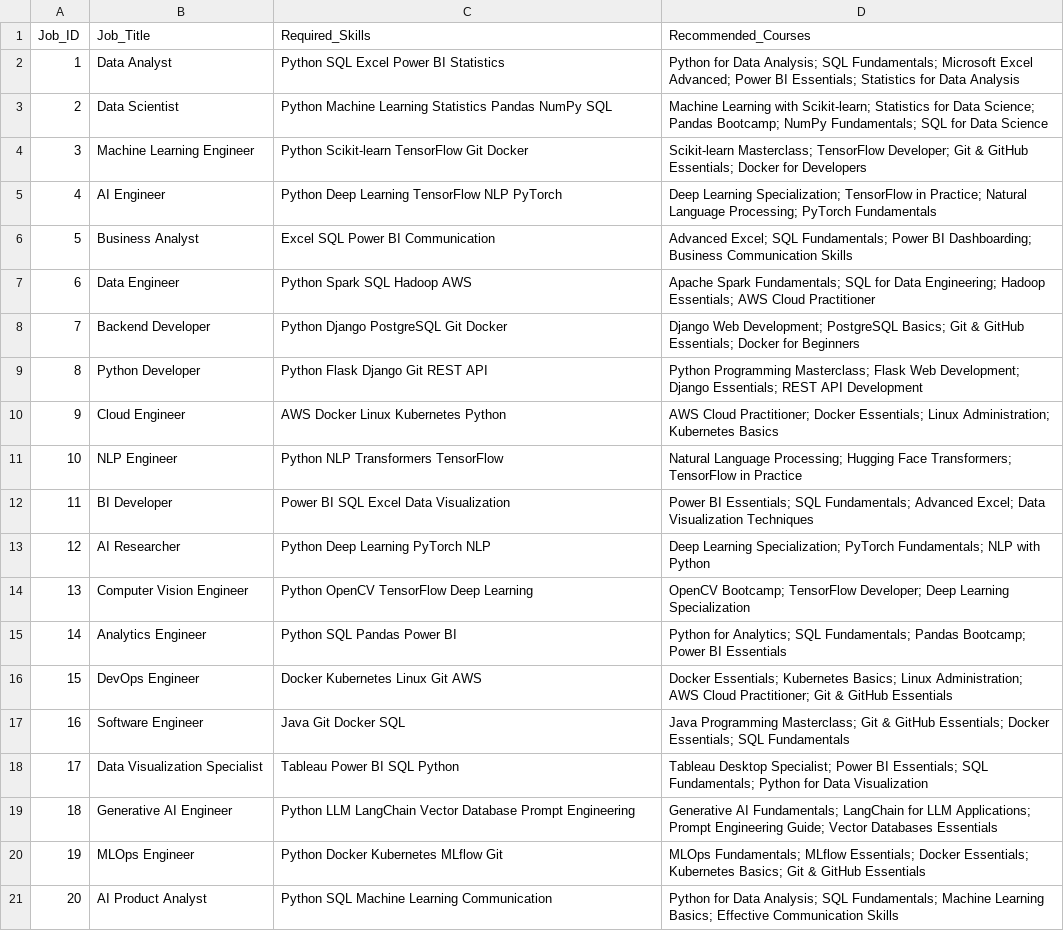
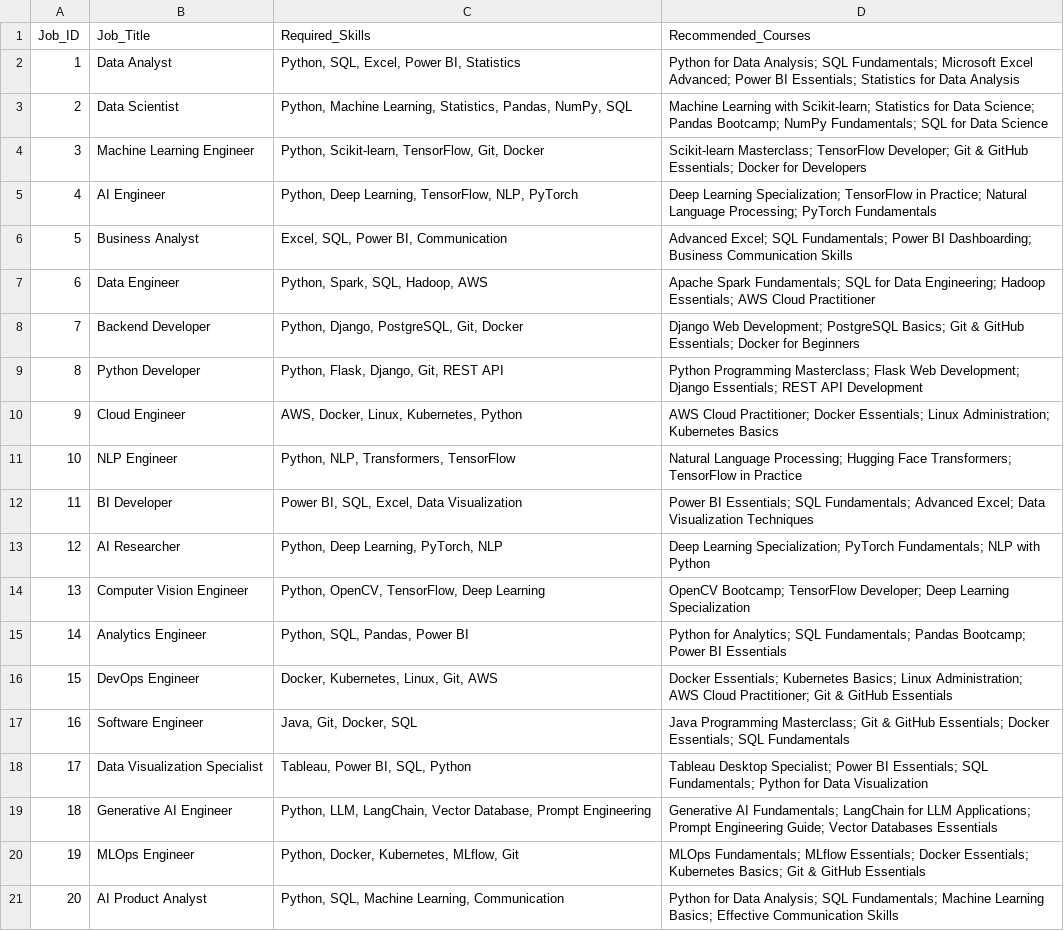
Before and after one commit to ramisapirzada/skill-gap-analysis-tool, a CSV file: jobs.csv, drawn as a sheet; the diff names each change by its address in the sheet, - before the commit and + after, or states it on an @@ line.

Commit message:
Standardize skills format in datasets

```diff
--- a/jobs.csv
+++ b/jobs.csv
-C2 (Required_Skills): Python SQL Excel Power BI Statistics
+C2 (Required_Skills): Python, SQL, Excel, Power BI, Statistics
-C3 (Required_Skills): Python Machine Learning Statistics Pandas NumPy SQL
+C3 (Required_Skills): Python, Machine Learning, Statistics, Pandas, NumPy, SQL
-C4 (Required_Skills): Python Scikit-learn TensorFlow Git Docker
+C4 (Required_Skills): Python, Scikit-learn, TensorFlow, Git, Docker
-C5 (Required_Skills): Python Deep Learning TensorFlow NLP PyTorch
+C5 (Required_Skills): Python, Deep Learning, TensorFlow, NLP, PyTorch
-C6 (Required_Skills): Excel SQL Power BI Communication
+C6 (Required_Skills): Excel, SQL, Power BI, Communication
-C7 (Required_Skills): Python Spark SQL Hadoop AWS
+C7 (Required_Skills): Python, Spark, SQL, Hadoop, AWS
-C8 (Required_Skills): Python Django PostgreSQL Git Docker
+C8 (Required_Skills): Python, Django, PostgreSQL, Git, Docker
-C9 (Required_Skills): Python Flask Django Git REST API
+C9 (Required_Skills): Python, Flask, Django, Git, REST API
-C10 (Required_Skills): AWS Docker Linux Kubernetes Python
+C10 (Required_Skills): AWS, Docker, Linux, Kubernetes, Python
-C11 (Required_Skills): Python NLP Transformers TensorFlow
+C11 (Required_Skills): Python, NLP, Transformers, TensorFlow
-C12 (Required_Skills): Power BI SQL Excel Data Visualization
+C12 (Required_Skills): Power BI, SQL, Excel, Data Visualization
-C13 (Required_Skills): Python Deep Learning PyTorch NLP
+C13 (Required_Skills): Python, Deep Learning, PyTorch, NLP
-C14 (Required_Skills): Python OpenCV TensorFlow Deep Learning
+C14 (Required_Skills): Python, OpenCV, TensorFlow, Deep Learning
-C15 (Required_Skills): Python SQL Pandas Power BI
+C15 (Required_Skills): Python, SQL, Pandas, Power BI
-C16 (Required_Skills): Docker Kubernetes Linux Git AWS
+C16 (Required_Skills): Docker, Kubernetes, Linux, Git, AWS
-C17 (Required_Skills): Java Git Docker SQL
+C17 (Required_Skills): Java, Git, Docker, SQL
-C18 (Required_Skills): Tableau Power BI SQL Python
+C18 (Required_Skills): Tableau, Power BI, SQL, Python
-C19 (Required_Skills): Python LLM LangChain Vector Database Prompt Engineering
+C19 (Required_Skills): Python, LLM, LangChain, Vector Database, Prompt Engineering
-C20 (Required_Skills): Python Docker Kubernetes MLflow Git
+C20 (Required_Skills): Python, Docker, Kubernetes, MLflow, Git
-C21 (Required_Skills): Python SQL Machine Learning Communication
+C21 (Required_Skills): Python, SQL, Machine Learning, Communication
```
Also changed, not shown: 1 other file.
